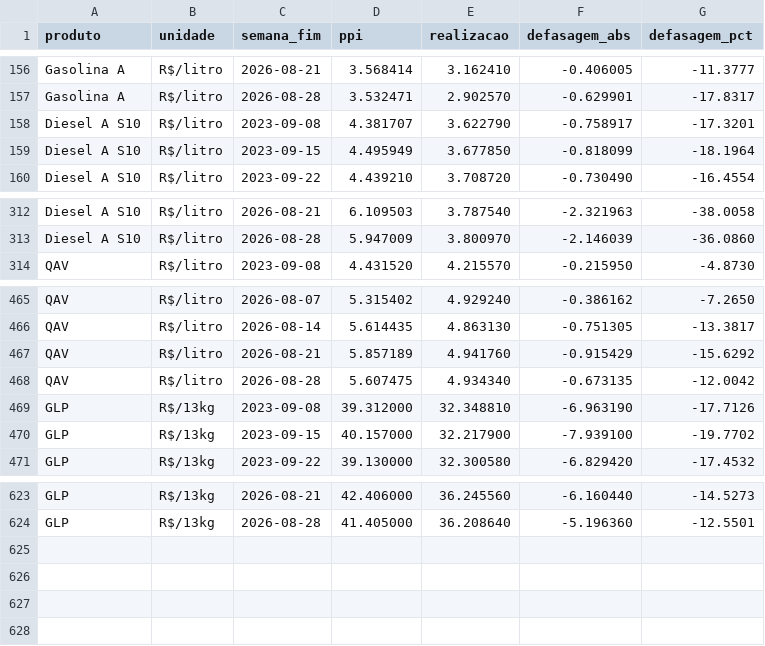
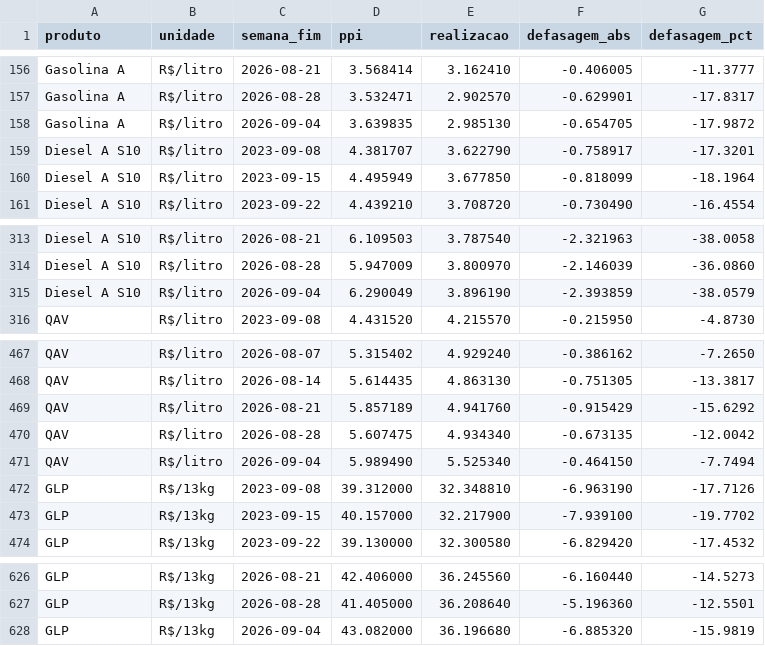
Before and after one commit to jmagomez/anp-ppi-dashboard, a CSV file: docs/data/defasagem.csv, drawn as a sheet; only a part is shown, gaps mark what is left out.

```diff
--- a/docs/data/defasagem.csv
+++ b/docs/data/defasagem.csv
@@ -157,2 +157,3 @@ Gasolina A,R$/litro,2026-08-21,3.568414,3.162410,-0.406005,-11.3777
 Gasolina A,R$/litro,2026-08-28,3.532471,2.902570,-0.629901,-17.8317
+Gasolina A,R$/litro,2026-09-04,3.639835,2.985130,-0.654705,-17.9872
 Diesel A S10,R$/litro,2023-09-08,4.381707,3.622790,-0.758917,-17.3201
@@ -313,2 +314,3 @@ Diesel A S10,R$/litro,2026-08-21,6.109503,3.787540,-2.321963,-38.0058
 Diesel A S10,R$/litro,2026-08-28,5.947009,3.800970,-2.146039,-36.0860
+Diesel A S10,R$/litro,2026-09-04,6.290049,3.896190,-2.393859,-38.0579
 QAV,R$/litro,2023-09-08,4.431520,4.215570,-0.215950,-4.8730
@@ -468,2 +470,3 @@ QAV,R$/litro,2026-08-21,5.857189,4.941760,-0.915429,-15.6292
 QAV,R$/litro,2026-08-28,5.607475,4.934340,-0.673135,-12.0042
+QAV,R$/litro,2026-09-04,5.989490,5.525340,-0.464150,-7.7494
 GLP,R$/13kg,2023-09-08,39.312000,32.348810,-6.963190,-17.7126
@@ -624 +627,2 @@ GLP,R$/13kg,2026-08-21,42.406000,36.245560,-6.160440,-14.5273
 GLP,R$/13kg,2026-08-28,41.405000,36.208640,-5.196360,-12.5501
+GLP,R$/13kg,2026-09-04,43.082000,36.196680,-6.885320,-15.9819
```
Also changed, not shown: docs/data/ppi_diesel.csv, docs/data/ppi_gasolina.csv, 8 other files.
